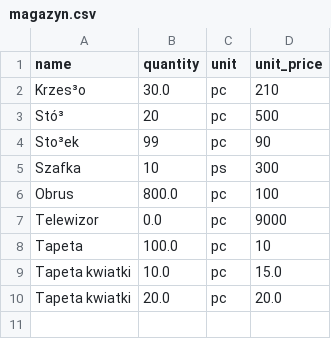
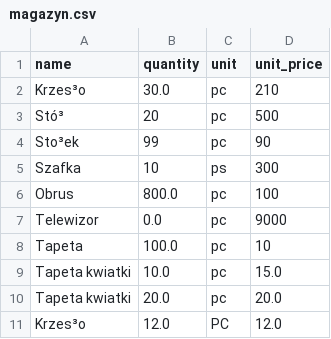
Before and after one commit to AnnaOstoj/Projekt_Magazyn, a CSV file: old/magazyn.csv (was magazyn.csv), drawn as a sheet.

```diff
--- a/magazyn.csv
+++ b/old/magazyn.csv
@@ -10 +10,2 @@ Tapeta kwiatki,10.0,pc,15.0
 Tapeta kwiatki,20.0,pc,20.0
+Krzes³o,12.0,PC,12.0
```
Also changed, not shown: 16 other files.
